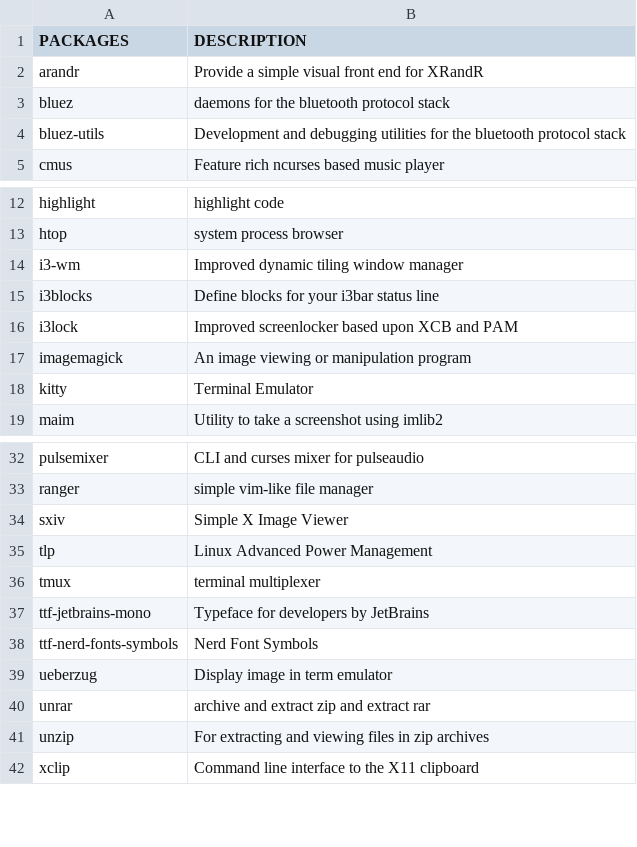
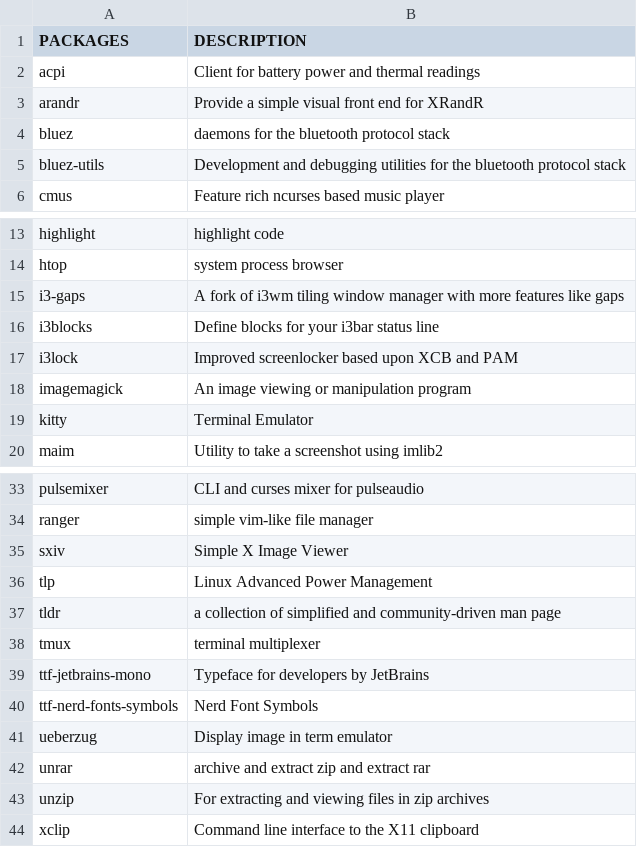
Before and after one commit to fhpraw/i3rice, a CSV file: pack.csv, drawn as a sheet; only a part is shown, gaps mark what is left out.

Commit message:
Update pack.csv

```diff
--- a/pack.csv
+++ b/pack.csv
@@ -1,2 +1,3 @@
 PACKAGES,DESCRIPTION
+acpi,Client for battery power and thermal readings
 arandr,Provide a simple visual front end for XRandR
@@ -13,3 +14,3 @@ highlight,highlight code
 htop,system process browser
-i3-wm,Improved dynamic tiling window manager
+i3-gaps,A fork of i3wm tiling window manager with more features like gaps
 i3blocks,Define blocks for your i3bar status line
@@ -35,2 +36,3 @@ sxiv,Simple X Image Viewer
 tlp,Linux Advanced Power Management
+tldr,a collection of simplified and community-driven man page
 tmux,terminal multiplexer
```
